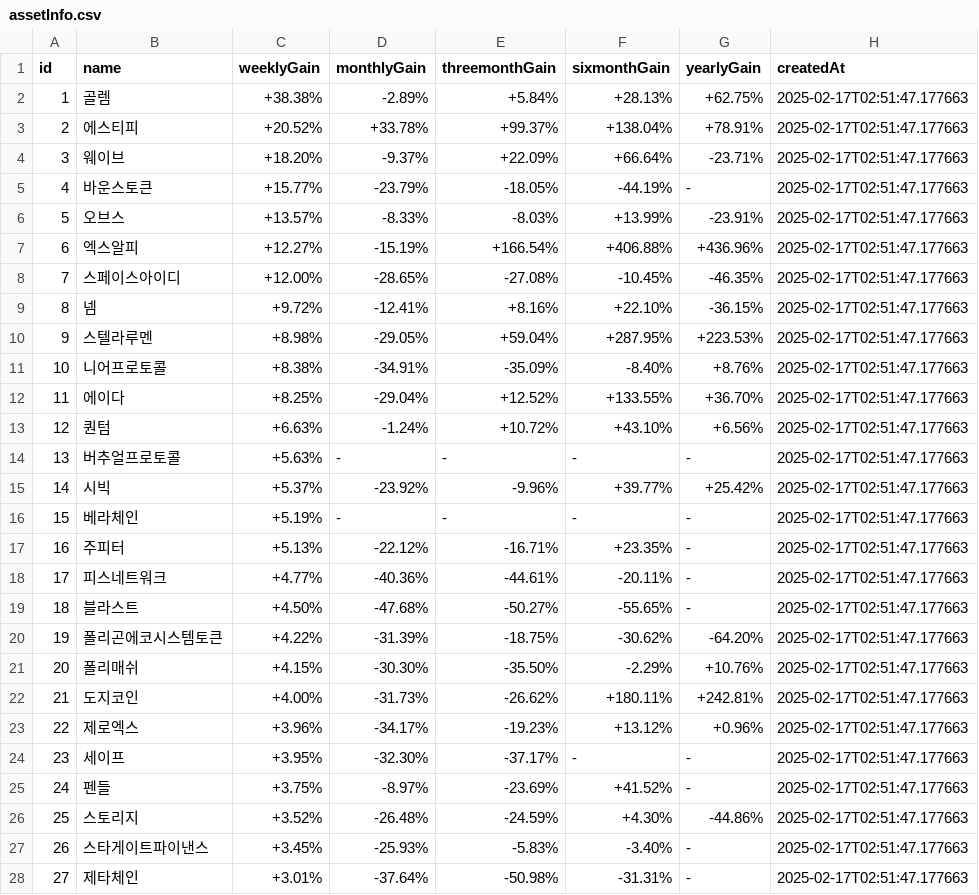
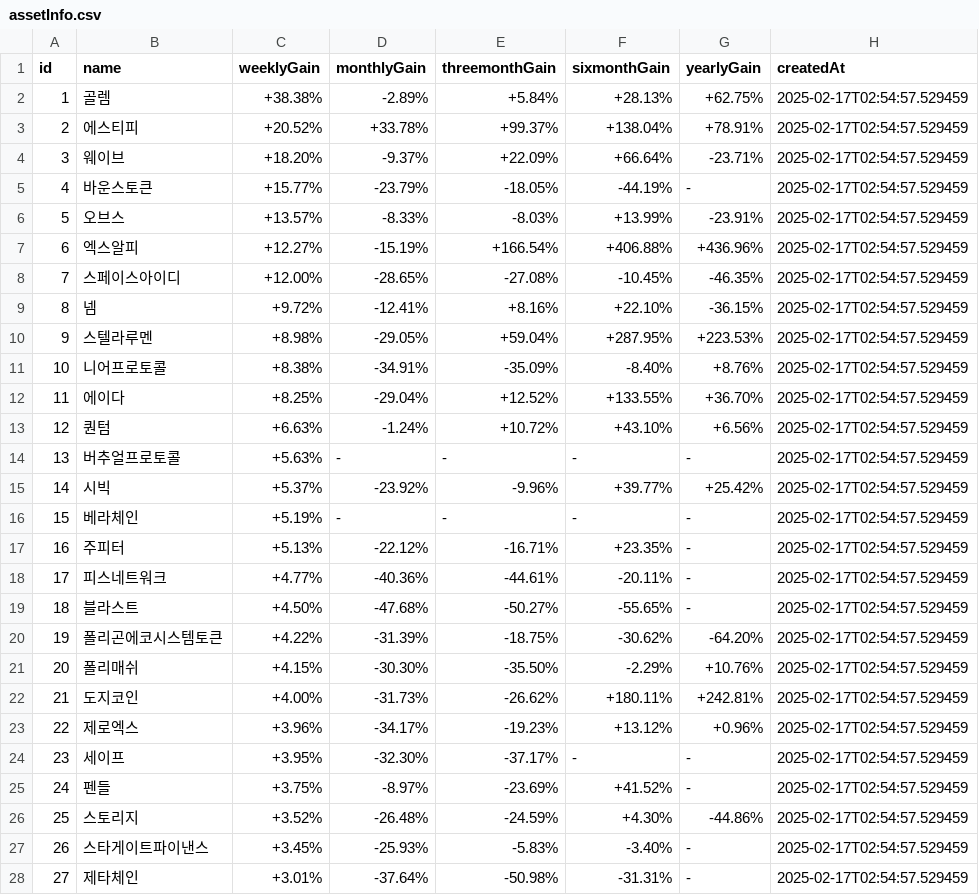
Before and after one commit to zzanggyu/Cryptocurrency-Mock-Trading-Platform-for-Beginner-Investors, a CSV file: crawler/csv/assetInfo.csv, drawn as a sheet; only a part is shown; the diff covers the shown part only.

```diff
--- a/crawler/csv/assetInfo.csv
+++ b/crawler/csv/assetInfo.csv
@@ -1,28 +1,28 @@
 id,name,weeklyGain,monthlyGain,threemonthGain,sixmonthGain,yearlyGain,createdAt
-1,골렘,+38.38%,-2.89%,+5.84%,+28.13%,+62.75%,2025-02-17T02:51:47.177663
-2,에스티피,+20.52%,+33.78%,+99.37%,+138.04%,+78.91%,2025-02-17T02:51:47.177663
-3,웨이브,+18.20%,-9.37%,+22.09%,+66.64%,-23.71%,2025-02-17T02:51:47.177663
-4,바운스토큰,+15.77%,-23.79%,-18.05%,-44.19%,-,2025-02-17T02:51:47.177663
-5,오브스,+13.57%,-8.33%,-8.03%,+13.99%,-23.91%,2025-02-17T02:51:47.177663
-6,엑스알피,+12.27%,-15.19%,+166.54%,+406.88%,+436.96%,2025-02-17T02:51:47.177663
-7,스페이스아이디,+12.00%,-28.65%,-27.08%,-10.45%,-46.35%,2025-02-17T02:51:47.177663
-8,넴,+9.72%,-12.41%,+8.16%,+22.10%,-36.15%,2025-02-17T02:51:47.177663
-9,스텔라루멘,+8.98%,-29.05%,+59.04%,+287.95%,+223.53%,2025-02-17T02:51:47.177663
-10,니어프로토콜,+8.38%,-34.91%,-35.09%,-8.40%,+8.76%,2025-02-17T02:51:47.177663
-11,에이다,+8.25%,-29.04%,+12.52%,+133.55%,+36.70%,2025-02-17T02:51:47.177663
-12,퀀텀,+6.63%,-1.24%,+10.72%,+43.10%,+6.56%,2025-02-17T02:51:47.177663
-13,버추얼프로토콜,+5.63%,-,-,-,-,2025-02-17T02:51:47.177663
-14,시빅,+5.37%,-23.92%,-9.96%,+39.77%,+25.42%,2025-02-17T02:51:47.177663
-15,베라체인,+5.19%,-,-,-,-,2025-02-17T02:51:47.177663
-16,주피터,+5.13%,-22.12%,-16.71%,+23.35%,-,2025-02-17T02:51:47.177663
-17,피스네트워크,+4.77%,-40.36%,-44.61%,-20.11%,-,2025-02-17T02:51:47.177663
-18,블라스트,+4.50%,-47.68%,-50.27%,-55.65%,-,2025-02-17T02:51:47.177663
-19,폴리곤에코시스템토큰,+4.22%,-31.39%,-18.75%,-30.62%,-64.20%,2025-02-17T02:51:47.177663
-20,폴리매쉬,+4.15%,-30.30%,-35.50%,-2.29%,+10.76%,2025-02-17T02:51:47.177663
-21,도지코인,+4.00%,-31.73%,-26.62%,+180.11%,+242.81%,2025-02-17T02:51:47.177663
-22,제로엑스,+3.96%,-34.17%,-19.23%,+13.12%,+0.96%,2025-02-17T02:51:47.177663
-23,세이프,+3.95%,-32.30%,-37.17%,-,-,2025-02-17T02:51:47.177663
-24,펜들,+3.75%,-8.97%,-23.69%,+41.52%,-,2025-02-17T02:51:47.177663
-25,스토리지,+3.52%,-26.48%,-24.59%,+4.30%,-44.86%,2025-02-17T02:51:47.177663
-26,스타게이트파이낸스,+3.45%,-25.93%,-5.83%,-3.40%,-,2025-02-17T02:51:47.177663
-27,제타체인,+3.01%,-37.64%,-50.98%,-31.31%,-,2025-02-17T02:51:47.177663
+1,골렘,+38.38%,-2.89%,+5.84%,+28.13%,+62.75%,2025-02-17T02:54:57.529459
+2,에스티피,+20.52%,+33.78%,+99.37%,+138.04%,+78.91%,2025-02-17T02:54:57.529459
+3,웨이브,+18.20%,-9.37%,+22.09%,+66.64%,-23.71%,2025-02-17T02:54:57.529459
+4,바운스토큰,+15.77%,-23.79%,-18.05%,-44.19%,-,2025-02-17T02:54:57.529459
+5,오브스,+13.57%,-8.33%,-8.03%,+13.99%,-23.91%,2025-02-17T02:54:57.529459
+6,엑스알피,+12.27%,-15.19%,+166.54%,+406.88%,+436.96%,2025-02-17T02:54:57.529459
+7,스페이스아이디,+12.00%,-28.65%,-27.08%,-10.45%,-46.35%,2025-02-17T02:54:57.529459
+8,넴,+9.72%,-12.41%,+8.16%,+22.10%,-36.15%,2025-02-17T02:54:57.529459
+9,스텔라루멘,+8.98%,-29.05%,+59.04%,+287.95%,+223.53%,2025-02-17T02:54:57.529459
+10,니어프로토콜,+8.38%,-34.91%,-35.09%,-8.40%,+8.76%,2025-02-17T02:54:57.529459
+11,에이다,+8.25%,-29.04%,+12.52%,+133.55%,+36.70%,2025-02-17T02:54:57.529459
+12,퀀텀,+6.63%,-1.24%,+10.72%,+43.10%,+6.56%,2025-02-17T02:54:57.529459
+13,버추얼프로토콜,+5.63%,-,-,-,-,2025-02-17T02:54:57.529459
+14,시빅,+5.37%,-23.92%,-9.96%,+39.77%,+25.42%,2025-02-17T02:54:57.529459
+15,베라체인,+5.19%,-,-,-,-,2025-02-17T02:54:57.529459
+16,주피터,+5.13%,-22.12%,-16.71%,+23.35%,-,2025-02-17T02:54:57.529459
+17,피스네트워크,+4.77%,-40.36%,-44.61%,-20.11%,-,2025-02-17T02:54:57.529459
+18,블라스트,+4.50%,-47.68%,-50.27%,-55.65%,-,2025-02-17T02:54:57.529459
+19,폴리곤에코시스템토큰,+4.22%,-31.39%,-18.75%,-30.62%,-64.20%,2025-02-17T02:54:57.529459
+20,폴리매쉬,+4.15%,-30.30%,-35.50%,-2.29%,+10.76%,2025-02-17T02:54:57.529459
+21,도지코인,+4.00%,-31.73%,-26.62%,+180.11%,+242.81%,2025-02-17T02:54:57.529459
+22,제로엑스,+3.96%,-34.17%,-19.23%,+13.12%,+0.96%,2025-02-17T02:54:57.529459
+23,세이프,+3.95%,-32.30%,-37.17%,-,-,2025-02-17T02:54:57.529459
+24,펜들,+3.75%,-8.97%,-23.69%,+41.52%,-,2025-02-17T02:54:57.529459
+25,스토리지,+3.52%,-26.48%,-24.59%,+4.30%,-44.86%,2025-02-17T02:54:57.529459
+26,스타게이트파이낸스,+3.45%,-25.93%,-5.83%,-3.40%,-,2025-02-17T02:54:57.529459
+27,제타체인,+3.01%,-37.64%,-50.98%,-31.31%,-,2025-02-17T02:54:57.529459
```
Also changed, not shown: 131 edited cells elsewhere in this file, crawler/csv/buyingRank.csv, crawler/csv/marketData.csv, 3 other files.
